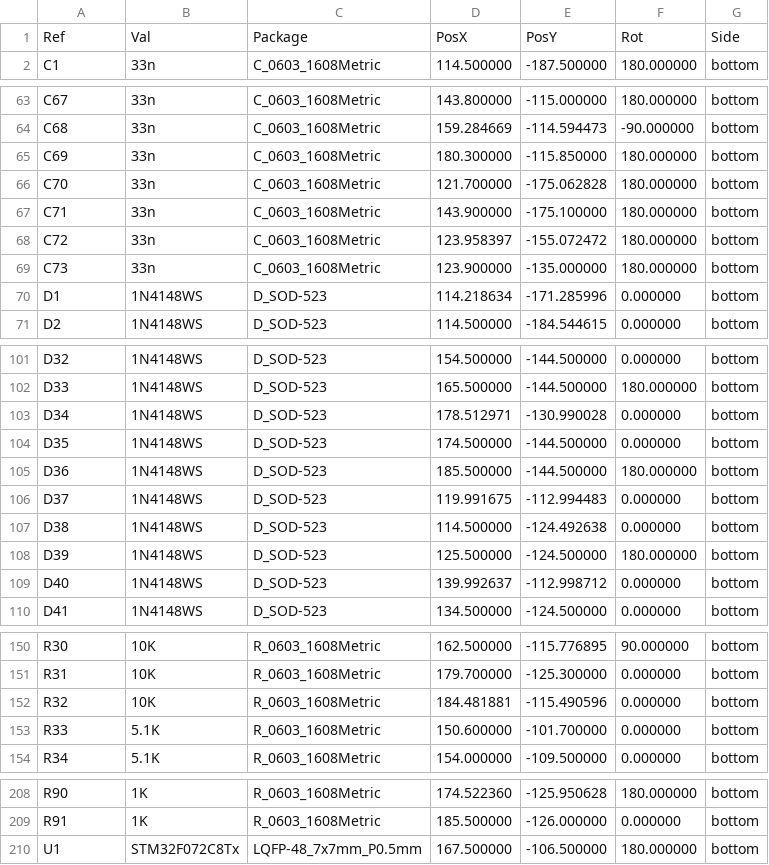
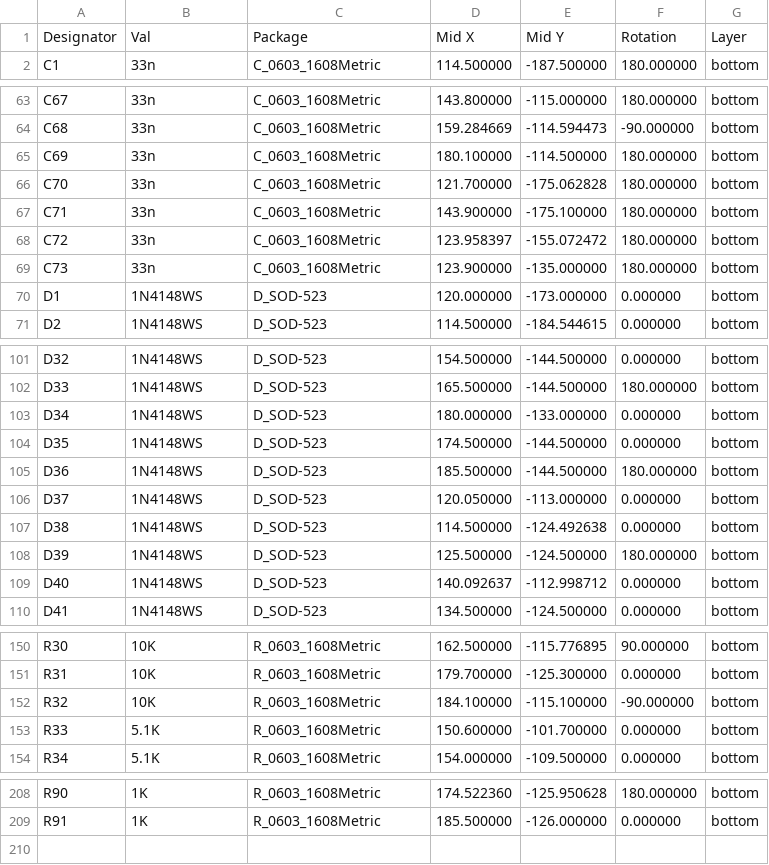
Before and after one commit to remov-b4-flight/LrT16.pb, a CSV file: LrT16-bottom-pos.csv, drawn as a sheet; only a part is shown, gaps mark what is left out; the diff covers the shown part only.

```diff
--- a/LrT16-bottom-pos.csv
+++ b/LrT16-bottom-pos.csv
@@ -1,2 +1,2 @@
-Ref,Val,Package,PosX,PosY,Rot,Side
+Designator,Val,Package,Mid X,Mid Y,Rotation,Layer
 "C1","33n","C_0603_1608Metric",114.500000,-187.500000,180.000000,bottom
@@ -64,3 +64,3 @@ Ref,Val,Package,PosX,PosY,Rot,Side
 "C68","33n","C_0603_1608Metric",159.284669,-114.594473,-90.000000,bottom
-"C69","33n","C_0603_1608Metric",180.300000,-115.850000,180.000000,bottom
+"C69","33n","C_0603_1608Metric",180.100000,-114.500000,180.000000,bottom
 "C70","33n","C_0603_1608Metric",121.700000,-175.062828,180.000000,bottom
@@ -69,3 +69,3 @@ Ref,Val,Package,PosX,PosY,Rot,Side
 "C73","33n","C_0603_1608Metric",123.900000,-135.000000,180.000000,bottom
-"D1","1N4148WS","D_SOD-523",114.218634,-171.285996,0.000000,bottom
+"D1","1N4148WS","D_SOD-523",120.000000,-173.000000,0.000000,bottom
 "D2","1N4148WS","D_SOD-523",114.500000,-184.544615,0.000000,bottom
@@ -102,9 +102,9 @@ Ref,Val,Package,PosX,PosY,Rot,Side
 "D33","1N4148WS","D_SOD-523",165.500000,-144.500000,180.000000,bottom
-"D34","1N4148WS","D_SOD-523",178.512971,-130.990028,0.000000,bottom
+"D34","1N4148WS","D_SOD-523",180.000000,-133.000000,0.000000,bottom
 "D35","1N4148WS","D_SOD-523",174.500000,-144.500000,0.000000,bottom
 "D36","1N4148WS","D_SOD-523",185.500000,-144.500000,180.000000,bottom
-"D37","1N4148WS","D_SOD-523",119.991675,-112.994483,0.000000,bottom
+"D37","1N4148WS","D_SOD-523",120.050000,-113.000000,0.000000,bottom
 "D38","1N4148WS","D_SOD-523",114.500000,-124.492638,0.000000,bottom
 "D39","1N4148WS","D_SOD-523",125.500000,-124.500000,180.000000,bottom
-"D40","1N4148WS","D_SOD-523",139.992637,-112.998712,0.000000,bottom
+"D40","1N4148WS","D_SOD-523",140.092637,-112.998712,0.000000,bottom
 "D41","1N4148WS","D_SOD-523",134.500000,-124.500000,0.000000,bottom
@@ -151,3 +151,3 @@ Ref,Val,Package,PosX,PosY,Rot,Side
 "R31","10K","R_0603_1608Metric",179.700000,-125.300000,0.000000,bottom
-"R32","10K","R_0603_1608Metric",184.481881,-115.490596,0.000000,bottom
+"R32","10K","R_0603_1608Metric",184.100000,-115.100000,-90.000000,bottom
 "R33","5.1K","R_0603_1608Metric",150.600000,-101.700000,0.000000,bottom
@@ -209,2 +209 @@ Ref,Val,Package,PosX,PosY,Rot,Side
 "R91","1K","R_0603_1608Metric",185.500000,-126.000000,0.000000,bottom
-"U1","STM32F072C8Tx","LQFP-48_7x7mm_P0.5mm",167.500000,-106.500000,180.000000,bottom
```
Also changed, not shown: 4 edited cells elsewhere in this file, LrT16.csv, 5 other files.
